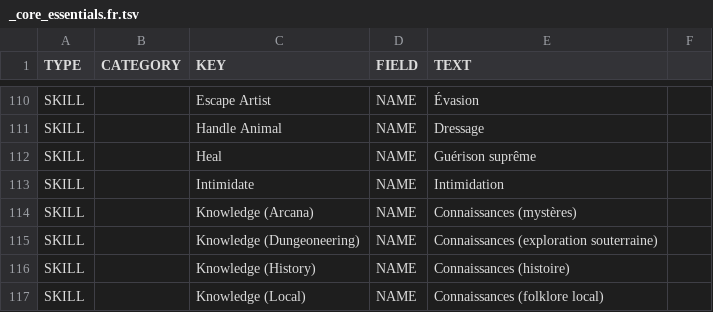
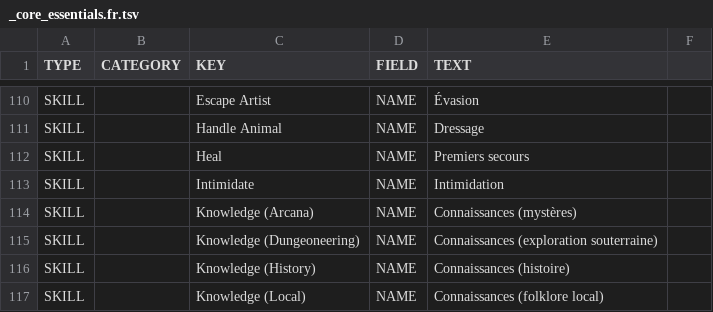
Before and after one commit to SebQuenet/pcgen, a TSV file: data/pathfinder/paizo/roleplaying_game/core_essentials/_core_essentials.fr.tsv, drawn as a sheet; only a part is shown, gaps mark what is left out.

```diff
--- a/data/pathfinder/paizo/roleplaying_game/core_essentials/_core_essentials.fr.tsv
+++ b/data/pathfinder/paizo/roleplaying_game/core_essentials/_core_essentials.fr.tsv
@@ -111,3 +111,3 @@ SKILL		Escape Artist	NAME	Évasion
 SKILL		Handle Animal	NAME	Dressage
-SKILL		Heal	NAME	Guérison suprême
+SKILL		Heal	NAME	Premiers secours
 SKILL		Intimidate	NAME	Intimidation
```
Also changed, not shown: 10 other files.
